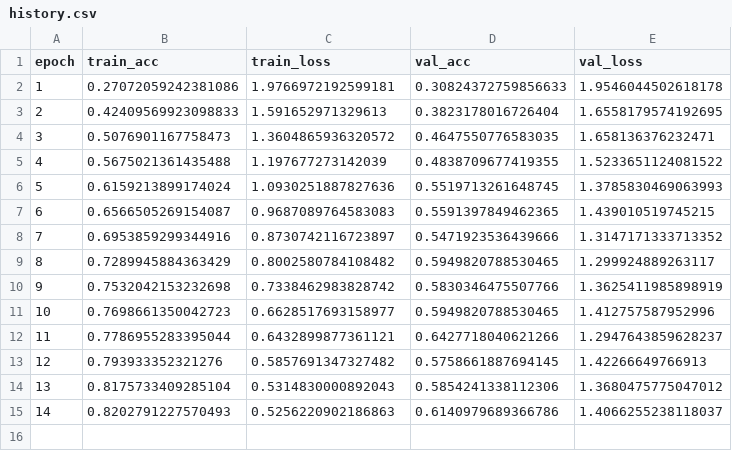
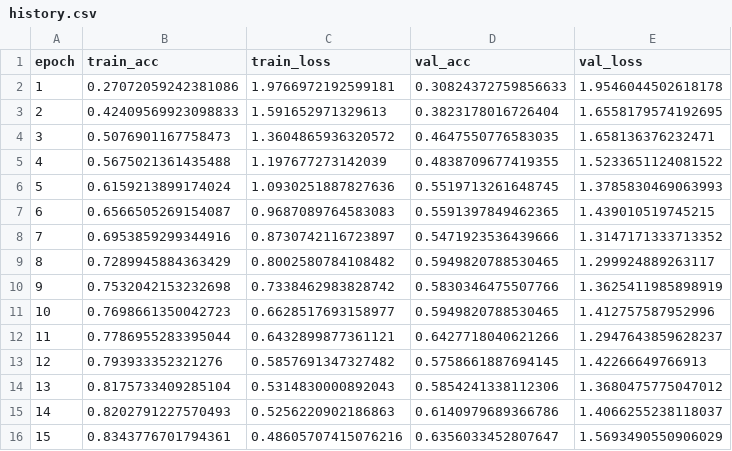
Before and after one commit to QuAleAcEna/us8k-project, a CSV file: runs/rnn_iter1_fold1_20251123-121547/history.csv, drawn as a sheet.

```diff
--- a/runs/rnn_iter1_fold1_20251123-121547/history.csv
+++ b/runs/rnn_iter1_fold1_20251123-121547/history.csv
@@ -15 +15,2 @@ epoch,train_acc,train_loss,val_acc,val_loss
 14,0.8202791227570493,0.5256220902186863,0.6140979689366786,1.4066255238118037
+15,0.8343776701794361,0.48605707415076216,0.6356033452807647,1.5693490550906029
```
Also changed, not shown: 3 other files.
